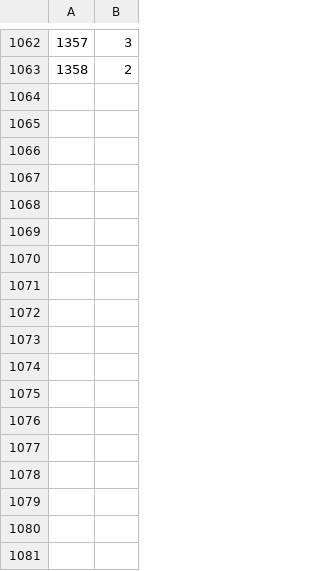
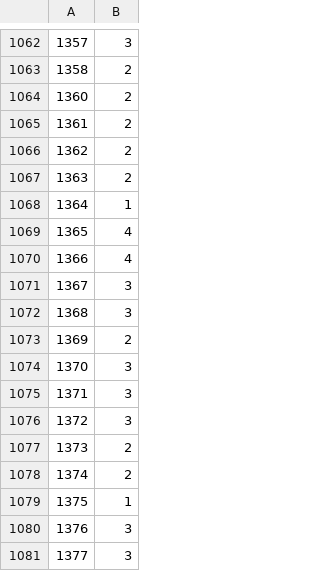
Before and after one commit to ShapterCrew/shapter-api, a CSV file: scripts/csvs/travail.csv, drawn as a sheet; only a part is shown, gaps mark what is left out; the diff names each change by its address in the sheet, - before the commit and + after, or states it on an @@ line.

```diff
--- a/scripts/csvs/travail.csv
+++ b/scripts/csvs/travail.csv
+row 1064: 1360 | 2
+row 1065: 1361 | 2
+row 1066: 1362 | 2
+row 1067: 1363 | 2
+row 1068: 1364 | 1
+row 1069: 1365 | 4
+row 1070: 1366 | 4
+row 1071: 1367 | 3
+row 1072: 1368 | 3
+row 1073: 1369 | 2
+row 1074: 1370 | 3
+row 1075: 1371 | 3
+row 1076: 1372 | 3
+row 1077: 1373 | 2
+row 1078: 1374 | 2
+row 1079: 1375 | 1
+row 1080: 1376 | 3
+row 1081: 1377 | 3
```
Also changed, not shown: scripts/csvs/dislikes.csv, scripts/csvs/items_and_tags.csv, 7 other files.
